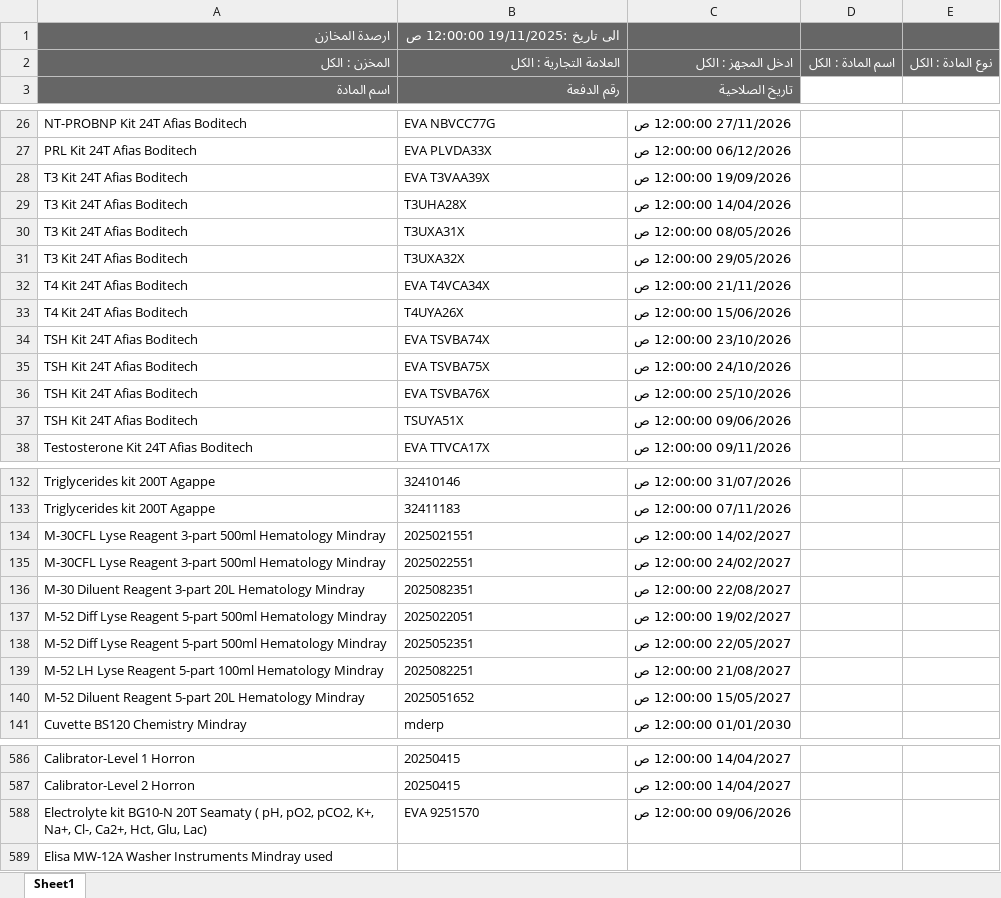
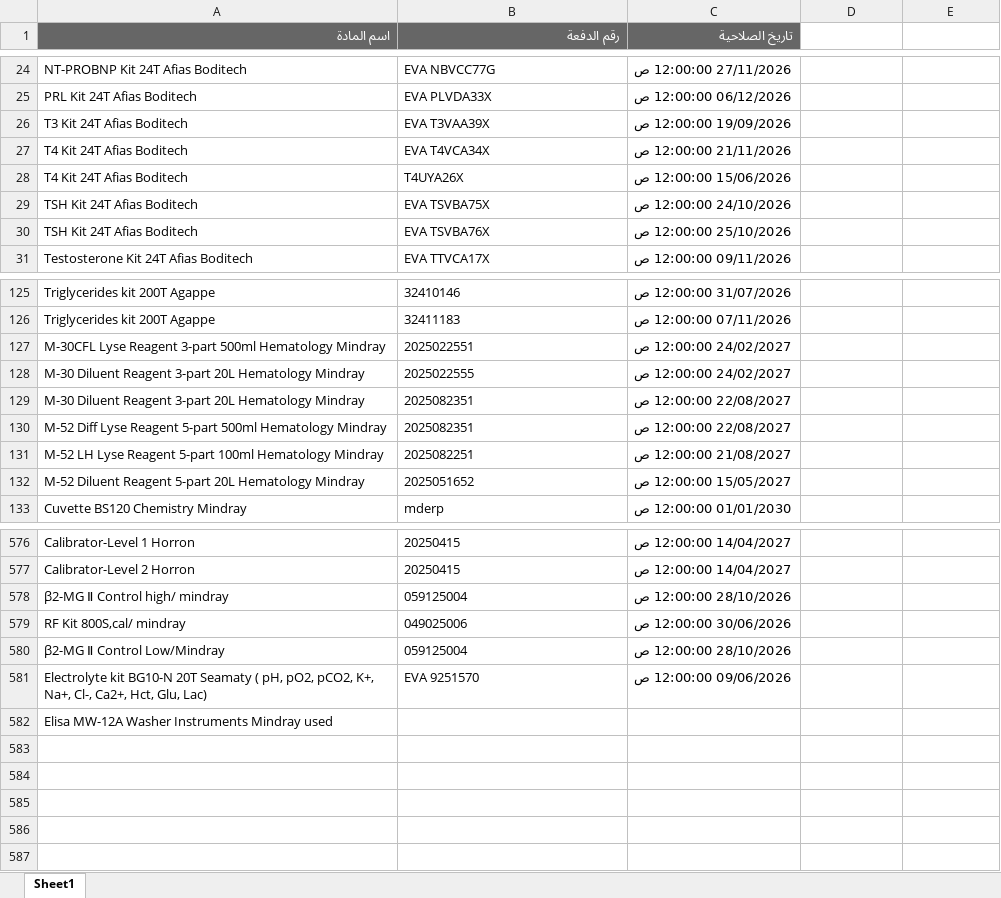
Before and after one commit to abdallawolf92/expiry-check, an Excel workbook: المواد.xlsx, sheet Sheet1, drawn as a sheet; only a part is shown, gaps mark what is left out; values as stored, in another font and other column widths than the file's, no borders; removed rows and columns are numbered as before the commit, all else as after; the diff covers the shown part only; the diff names each change by its address in the sheet, - before the commit and + after, or states it on an @@ line.

Commit message:
Add files via upload

```diff
--- a/المواد.xlsx (sheet Sheet1)
+++ b/المواد.xlsx (sheet Sheet1)
-row 1: ارصدة المخازن | الى تاريخ :19/11/2025 12:00:00 ص
-row 2: المخزن : الكل | العلامة التجارية : الكل | ادخل المجهز : الكل | اسم المادة : الكل | نوع المادة : الكل
-row 29: T3 Kit 24T Afias Boditech | T3UHA28X | 14/04/2026 12:00:00 ص
-row 30: T3 Kit 24T Afias Boditech | T3UXA31X | 08/05/2026 12:00:00 ص
-row 31: T3 Kit 24T Afias Boditech | T3UXA32X | 29/05/2026 12:00:00 ص
-row 34: TSH Kit 24T Afias Boditech | EVA TSVBA74X | 23/10/2026 12:00:00 ص
-row 37: TSH Kit 24T Afias Boditech | TSUYA51X | 09/06/2026 12:00:00 ص
-row 134: M-30CFL Lyse Reagent 3-part 500ml Hematology Mindray | 2025021551 | 14/02/2027 12:00:00 ص
+row 128: M-30 Diluent Reagent 3-part 20L Hematology Mindray | 2025022555 | 24/02/2027 12:00:00 ص
-row 137: M-52 Diff Lyse Reagent 5-part 500ml Hematology Mindray | 2025022051 | 19/02/2027 12:00:00 ص
-B130 (رقم الدفعة): 2025052351
+B130 (رقم الدفعة): 2025082351
-C130 (تاريخ الصلاحية): 22/05/2027 12:00:00 ص
+C130 (تاريخ الصلاحية): 22/08/2027 12:00:00 ص
+row 578: β2-MG Ⅱ Control high/ mindray | 059125004 | 28/10/2026 12:00:00 ص
+row 579: RF Kit 800S,cal/ mindray | 049025006 | 30/06/2026 12:00:00 ص
+row 580: β2-MG Ⅱ Control Low/Mindray | 059125004 | 28/10/2026 12:00:00 ص
```
Also changed, not shown: 6 added rows and 8 removed rows elsewhere in this sheet.
